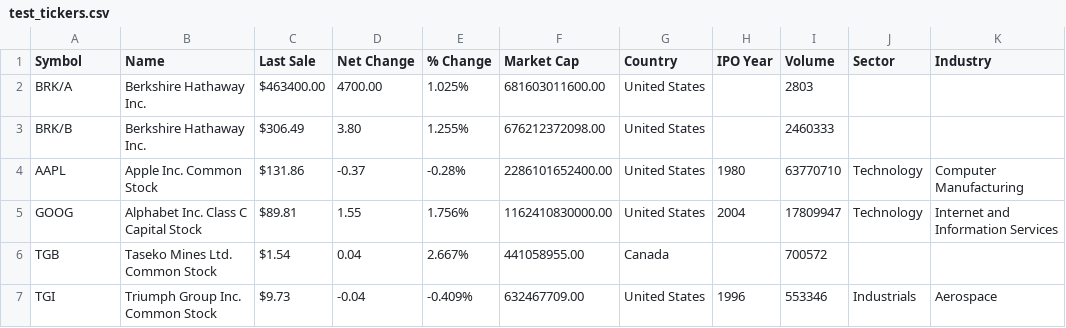
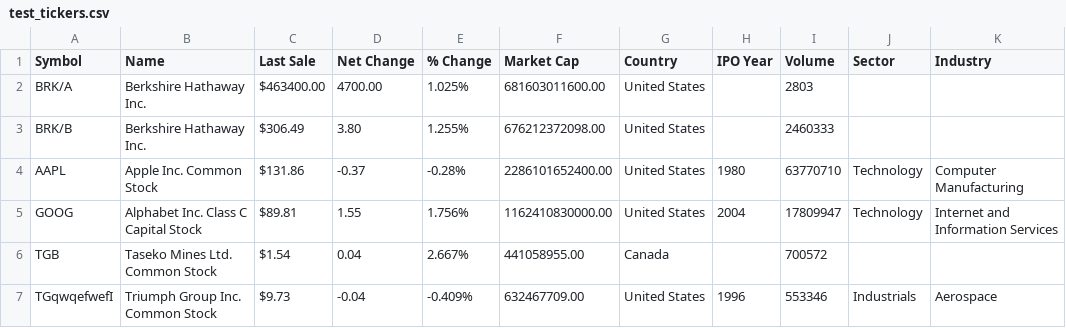
Before and after one commit to BenLaFon/optionup, a CSV file: test_tickers.csv, drawn as a sheet.

```diff
--- a/test_tickers.csv
+++ b/test_tickers.csv
@@ -6,2 +6,2 @@ GOOG,Alphabet Inc. Class C Capital Stock,$89.81,1.55,1.756%,1162410830000.00,Uni
 TGB,Taseko Mines Ltd. Common Stock,$1.54,0.04,2.667%,441058955.00,Canada,,700572,,
-TGI,Triumph Group Inc. Common Stock,$9.73,-0.04,-0.409%,632467709.00,United States,1996,553346,Industrials,Aerospace
+TGqwqefwefI,Triumph Group Inc. Common Stock,$9.73,-0.04,-0.409%,632467709.00,United States,1996,553346,Industrials,Aerospace
```
Also changed, not shown: 17 other files.
